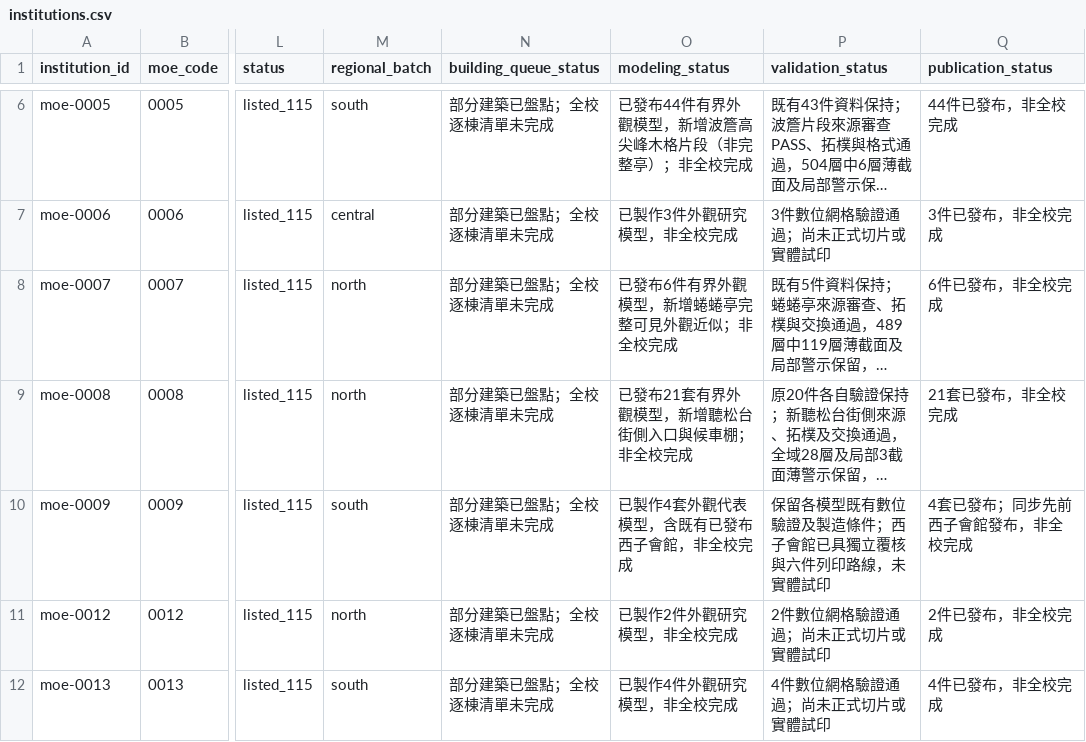
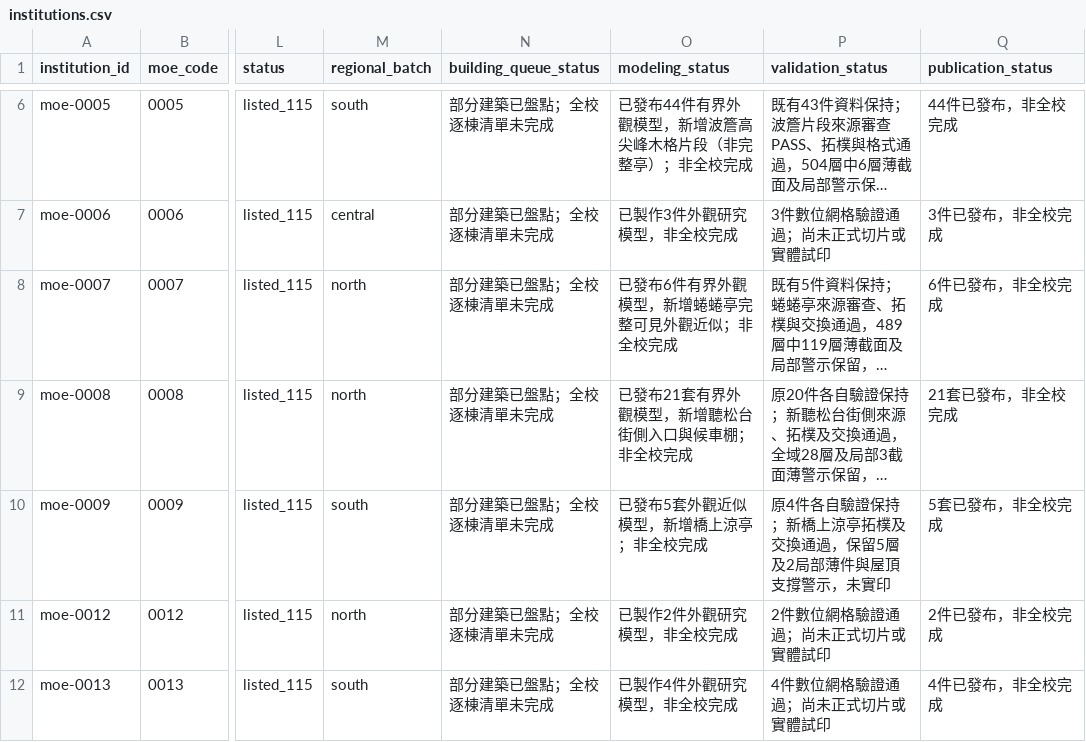
Before and after one commit to root50643/taiwan-buildings-3d, a CSV file: 全國大專院校/institutions.csv, drawn as a sheet; only a part is shown, gaps mark what is left out; long unchanged cells end in …; the diff names each change by its address in the sheet, - before the commit and + after, or states it on an @@ line.

```diff
--- a/全國大專院校/institutions.csv
+++ b/全國大專院校/institutions.csv
-O10 (modeling_status): 已製作4套外觀代表模型，含既有已發布西子會館，非全校完成
+O10 (modeling_status): 已發布5套外觀近似模型，新增橋上涼亭；非全校完成
-P10 (validation_status): 保留各模型既有數位驗證及製造條件；西子會館已具獨立覆核與六件列印路線，未實體試印
+P10 (validation_status): 原4件各自驗證保持；新橋上涼亭拓樸及交換通過，保留5層及2局部薄件與屋頂支撐警示，未實印
-Q10 (publication_status): 4套已發布；同步先前西子會館發布，非全校完成
+Q10 (publication_status): 5套已發布，非全校完成
```
Also changed, not shown: 48 other files.
